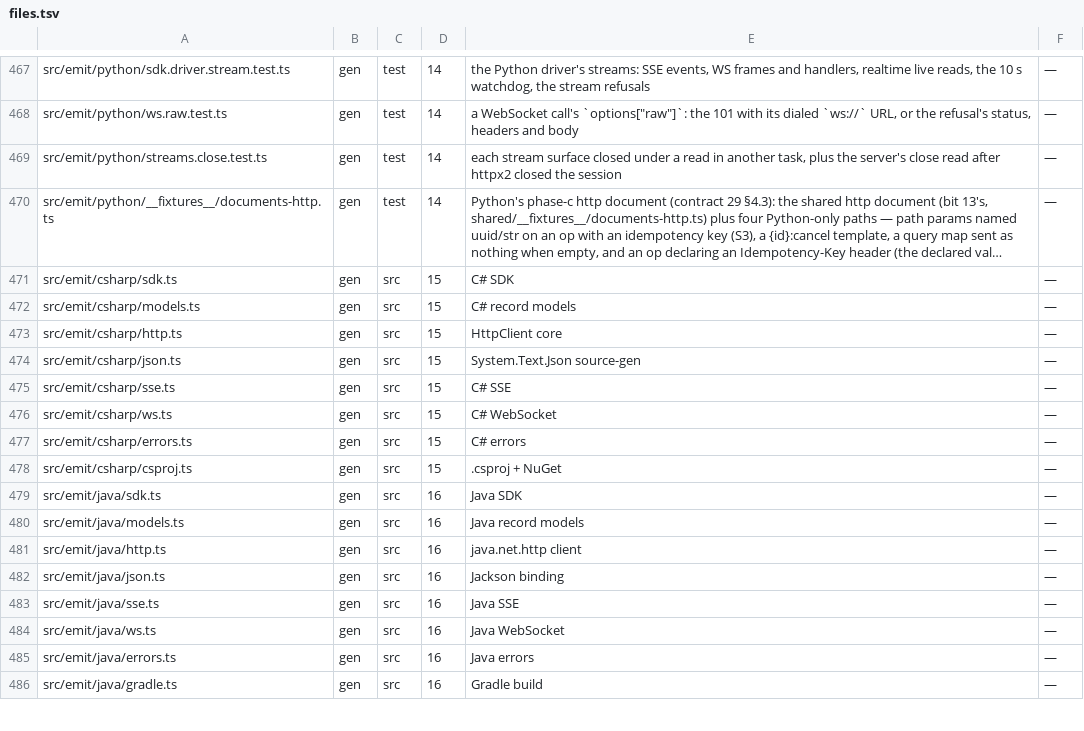
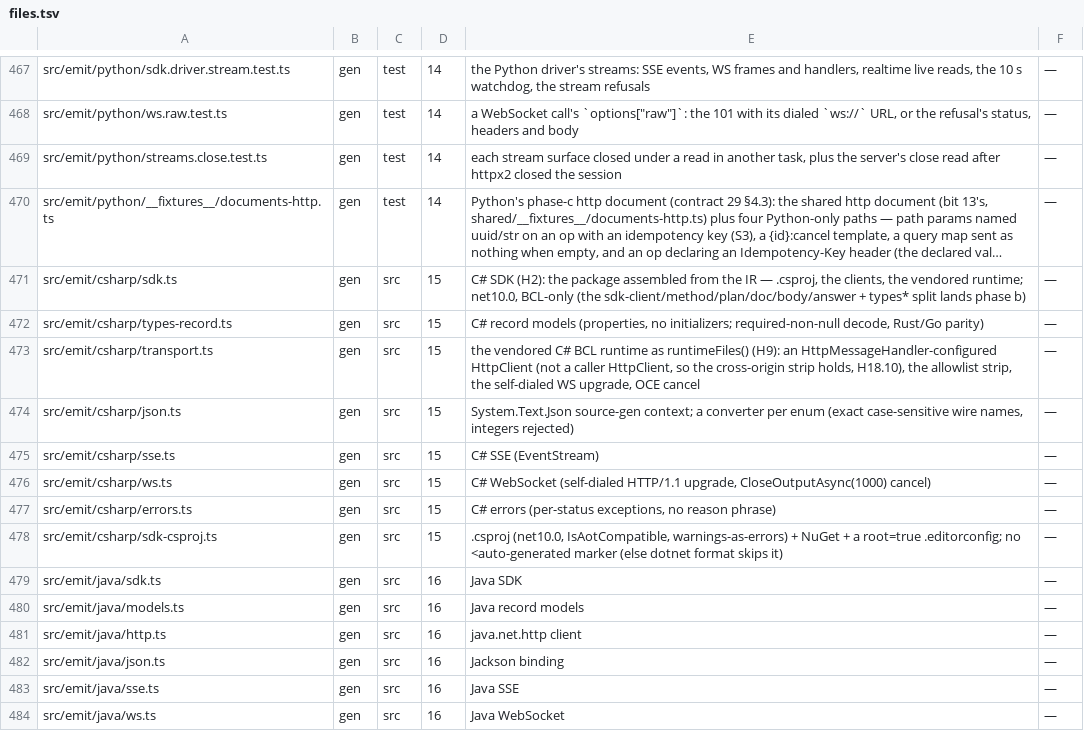
Before and after one commit to lovrozagar/honey, a TSV file: blueprint/files.tsv, drawn as a sheet; only a part is shown, gaps mark what is left out; the shorter side is filled out with more unchanged rows; long unchanged cells end in …; the diff names each change by its address in the sheet, - before the commit and + after, or states it on an @@ line.

Commit message:
docs(blueprint): bit 15 a — net10 floor, handler/ws/cancel rulings, csharp rows
Fold the bit-15 phase-a rulings (probe-verified, packet 44) into the blueprint. The C#
framework target is net10.0, a single target, not a net8.0 floor: .NET 8/9 reach end of support
2026-11-10 before this bit ships, so a net8 floor would ship unsupported — NETSDK1138 in every
consumer build, silenceable only by a CheckEolTargetFramework=false suppression in generated
code. ClientConfig takes an HttpMessageHandler, not an HttpClient, so the H18.10 cross-origin
credential-strip holds whatever the caller passes. The WebSocket dial is a self-made HTTP/1.1
upgrade, never ClientWebSocket (which follows a cross-origin redirect and hides a refused body).
Cancel throws OperationCanceledException; the driver maps it to the shared quiet-end.

Multipart is hand-encoded with a random-per-body boundary (Rust/Python parity). An enum gets an
emitted converter (exact wire names); a null into a non-nullable field is rejected. dotnet
format is the formatter, with no auto-generated marker and a root=true editorconfig. Decompression
is deferred to a phase-c fork and recorded as a bits/19 sweep divergence (3-ON to 1-OFF).

01-decisions H11 moves to net10.0. The emit/csharp reserved rows take the shipped Rust/Python
naming (types-record, transport, sdk-csproj); the fuller sdk-*/types-* split lands at phase b.

```diff
--- a/blueprint/files.tsv
+++ b/blueprint/files.tsv
-E471: C# SDK
+E471: C# SDK (H2): the package assembled from the IR — .csproj, the clients, the vendored runtime; net10.0, BCL-only (the sdk-client/method/plan/doc/body/answer + types* split lands phase b)
-A472: src/emit/csharp/models.ts
+A472: src/emit/csharp/types-record.ts
-E472: …record models
+E472: …record models (properties, no initializers; required-non-null decode, Rust/Go parity)
-A473: src/emit/csharp/http.ts
+A473: src/emit/csharp/transport.ts
-E473: HttpClient core
+E473: the vendored C# BCL runtime as runtimeFiles() (H9): an HttpMessageHandler-configured HttpClient (not a caller HttpClient, so the cross-origin strip holds, H18.10), the allowlist strip, the self-dialed WS upgrade, OCE cancel
-E474: System.Text.Json source-gen
+E474: System.Text.Json source-gen context; a converter per enum (exact case-sensitive wire names, integers rejected)
-E475: C# SSE
+E475: C# SSE (EventStream)
-E476: C# WebSocket
+E476: C# WebSocket (self-dialed HTTP/1.1 upgrade, CloseOutputAsync(1000) cancel)
-E477: C# errors
+E477: C# errors (per-status exceptions, no reason phrase)
-A478: src/emit/csharp/csproj.ts
+A478: src/emit/csharp/sdk-csproj.ts
-E478: .csproj + NuGet
+E478: .csproj (net10.0, IsAotCompatible, warnings-as-errors) + NuGet + a root=true .editorconfig; no <auto-generated marker (else dotnet format skips it)
```
Also changed, not shown: 3 other files.
